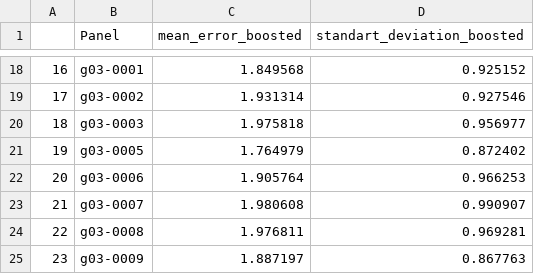
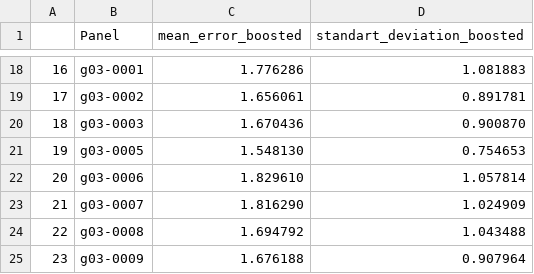
Before and after one commit to 14Og/diploma, a CSV file: Sources/GBDT/stats.csv, drawn as a sheet; only a part is shown, gaps mark what is left out; the diff covers the shown part only.

```diff
--- a/Sources/GBDT/stats.csv
+++ b/Sources/GBDT/stats.csv
@@ -18,8 +18,8 @@
-16,g03-0001,1.849568,0.925152
-17,g03-0002,1.931314,0.927546
-18,g03-0003,1.975818,0.956977
-19,g03-0005,1.764979,0.872402
-20,g03-0006,1.905764,0.966253
-21,g03-0007,1.980608,0.990907
-22,g03-0008,1.976811,0.969281
-23,g03-0009,1.887197,0.867763
+16,g03-0001,1.776286,1.081883
+17,g03-0002,1.656061,0.891781
+18,g03-0003,1.670436,0.900870
+19,g03-0005,1.548130,0.754653
+20,g03-0006,1.829610,1.057814
+21,g03-0007,1.816290,1.024909
+22,g03-0008,1.694792,1.043488
+23,g03-0009,1.676188,0.907964
```
Also changed, not shown: 32 edited cells elsewhere in this file, 18 other files.
